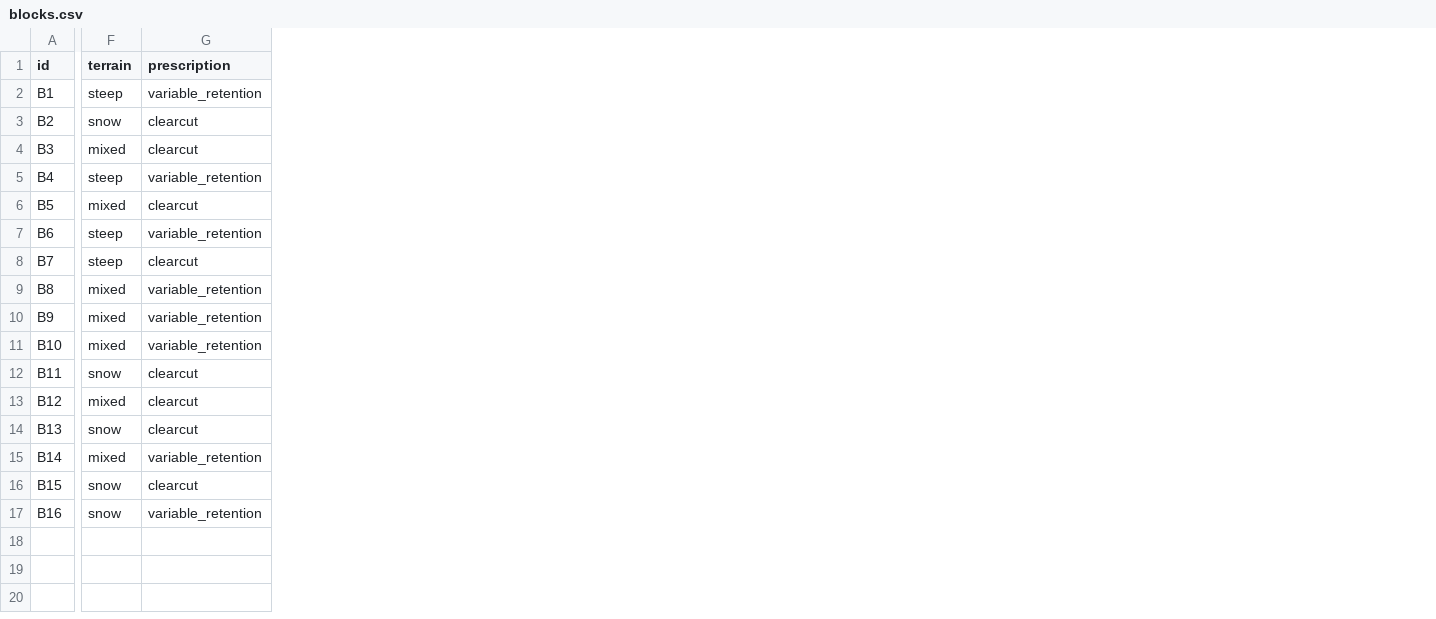
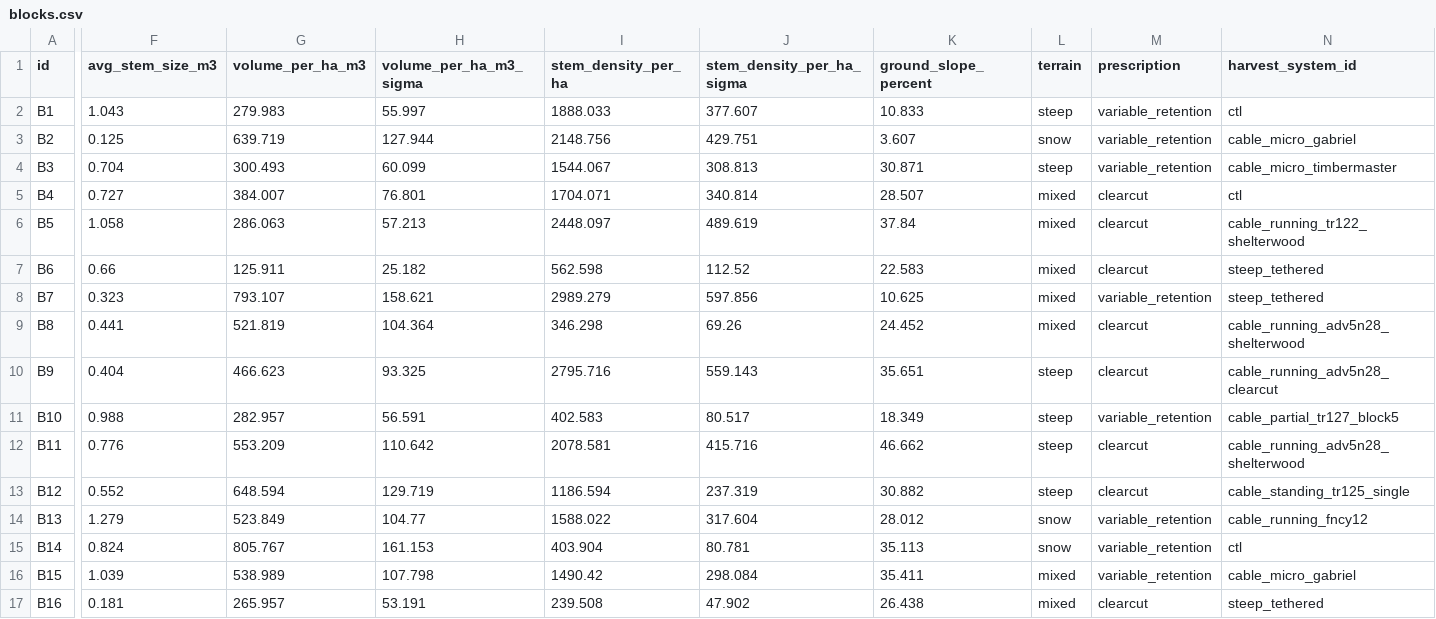
Before and after one commit to UBC-FRESH/fhops, a CSV file: examples/synthetic/large/data/blocks.csv, drawn as a sheet; only a part is shown, gaps mark what is left out; addresses are those after the commit; the diff names each change by its address in the sheet, - before the commit and + after, or states it on an @@ line.

Commit message:
Regenerate synthetic bundles with road defaults

```diff
--- a/examples/synthetic/large/data/blocks.csv
+++ b/examples/synthetic/large/data/blocks.csv
+column F (avg_stem_size_m3), rows 2-17: 1.043 | 0.125 | 0.704 | 0.727 | 1.058 | 0.66 | 0.323 | 0.441 | 0.404 | 0.988 | 0.776 | 0.552 | 1.279 | 0.824 | 1.039 | 0.181
+column G (volume_per_ha_m3), rows 2-17: 279.983 | 639.719 | 300.493 | 384.007 | 286.063 | 125.911 | 793.107 | 521.819 | 466.623 | 282.957 | 553.209 | 648.594 | 523.849 | 805.767 | 538.989 | 265.957
+column H (volume_per_ha_m3_sigma), rows 2-17: 55.997 | 127.944 | 60.099 | 76.801 | 57.213 | 25.182 | 158.621 | 104.364 | 93.325 | 56.591 | 110.642 | 129.719 | 104.77 | 161.153 | 107.798 | 53.191
+column I (stem_density_per_ha), rows 2-17: 1888.033 | 2148.756 | 1544.067 | 1704.071 | 2448.097 | 562.598 | 2989.279 | 346.298 | 2795.716 | 402.583 | 2078.581 | 1186.594 | 1588.022 | 403.904 | 1490.42 | 239.508
+column J (stem_density_per_ha_sigma), rows 2-17: 377.607 | 429.751 | 308.813 | 340.814 | 489.619 | 112.52 | 597.856 | 69.26 | 559.143 | 80.517 | 415.716 | 237.319 | 317.604 | 80.781 | 298.084 | 47.902
+column K (ground_slope_percent), rows 2-17: 10.833 | 3.607 | 30.871 | 28.507 | 37.84 | 22.583 | 10.625 | 24.452 | 35.651 | 18.349 | 46.662 | 30.882 | 28.012 | 35.113 | 35.411 | 26.438
+column N (harvest_system_id), rows 2-17: ctl | cable_micro_gabriel | cable_micro_timbermaster | ctl | cable_running_tr122_shelterwood | steep_tethered | steep_tethered | cable_running_adv5n28_shelterwood | cable_running_adv5n28_clearcut | cable_partial_tr127_block5 | cable_running_adv5n28_shelterwood | cable_standing_tr125_single | cable_running_fncy12 | ctl | cable_micro_gabriel | steep_tethered
-M3:M4 (prescription): clearcut
+M3:M4 (prescription): variable_retention
-L4 (terrain): mixed
+L4 (terrain): steep
-L5 (terrain): steep
+L5 (terrain): mixed
-M5 (prescription): variable_retention
+M5 (prescription): clearcut
-L7:L8 (terrain): steep
+L7:L8 (terrain): mixed
-M7 (prescription): variable_retention
+M7 (prescription): clearcut
-M8 (prescription): clearcut
+M8 (prescription): variable_retention
-M9:M10 (prescription): variable_retention
+M9:M10 (prescription): clearcut
-L10:L11 (terrain): mixed
+L10:L11 (terrain): steep
-L12 (terrain): snow
+L12 (terrain): steep
-L13 (terrain): mixed
+L13 (terrain): steep
-M14 (prescription): clearcut
+M14 (prescription): variable_retention
-L15 (terrain): mixed
+L15 (terrain): snow
-L16:L17 (terrain): snow
+L16:L17 (terrain): mixed
-M16 (prescription): clearcut
+M16 (prescription): variable_retention
-M17 (prescription): variable_retention
+M17 (prescription): clearcut
```
Also changed, not shown: examples/synthetic/large/data/crew_assignments.csv, examples/synthetic/large/data/prod_rates.csv, 36 other files.
